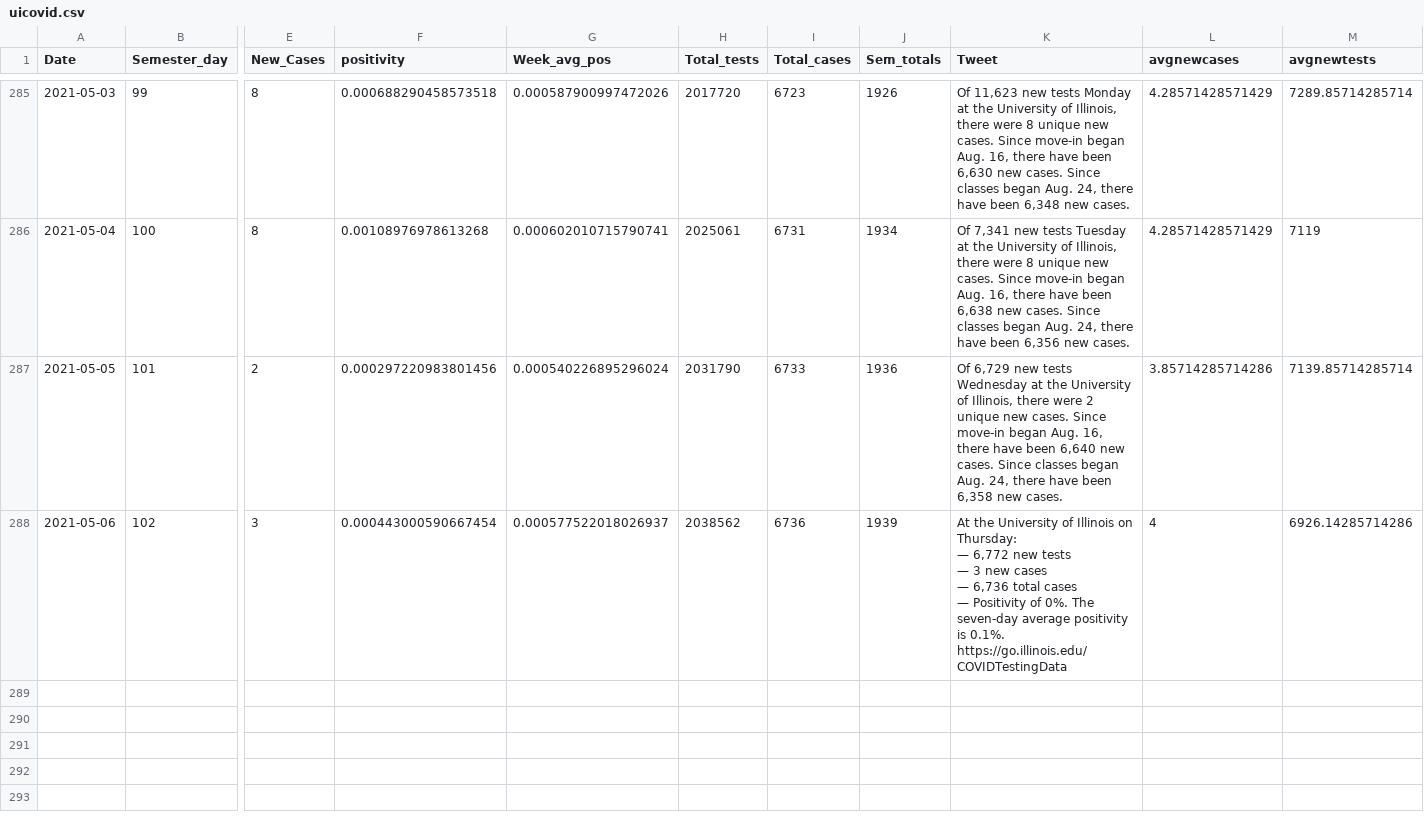
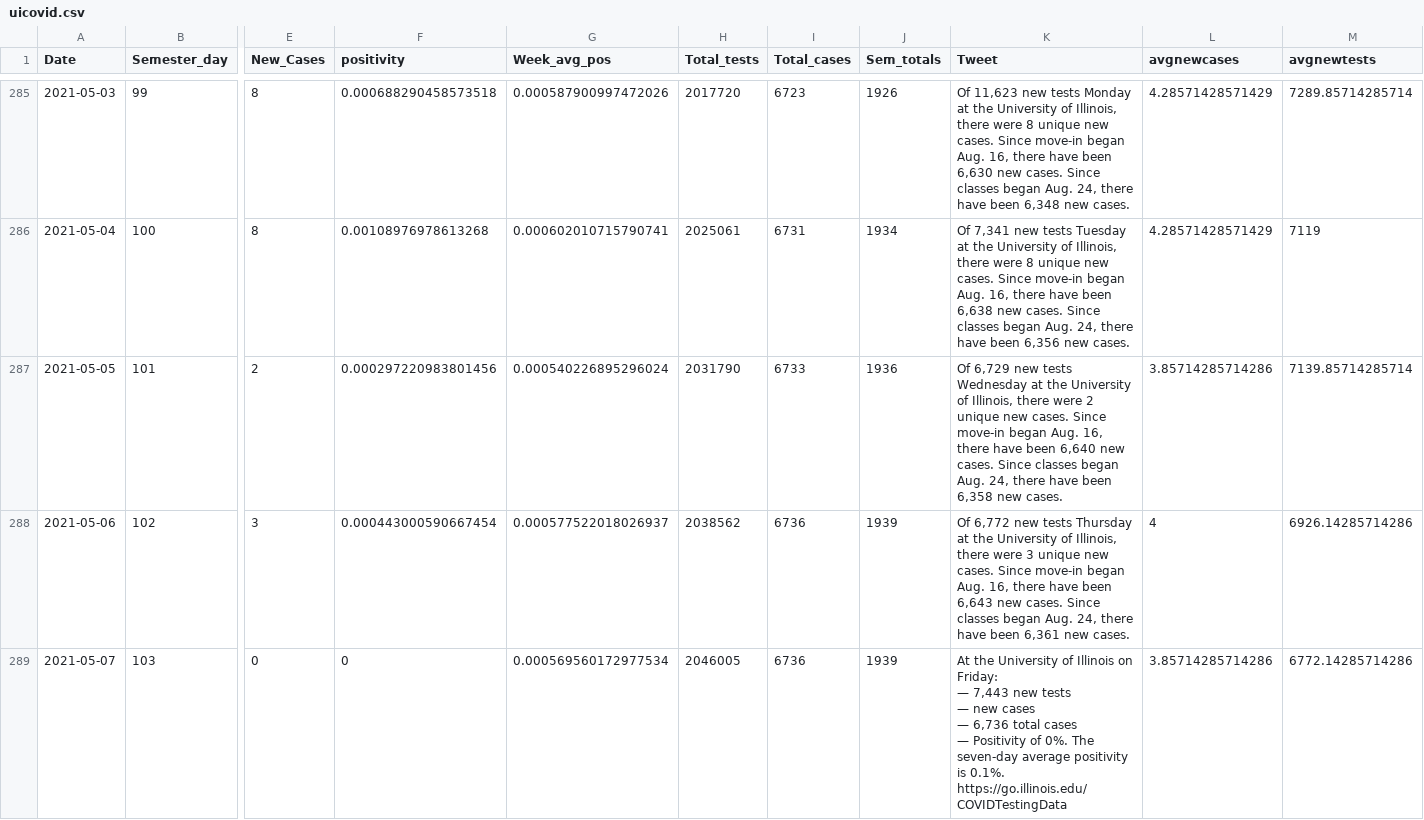
Before and after one commit to bzigterman/CUcovid, a CSV file: data/uicovid.csv, drawn as a sheet; only a part is shown, gaps mark what is left out; rows hold the shown columns only; ↵ is a line break in a cell; the diff names each change by its address in the sheet, - before the commit and + after, or states it on an @@ line.

Commit message:
add data

```diff
--- a/data/uicovid.csv
+++ b/data/uicovid.csv
-K288 (Tweet): At the University of Illinois on Thursday: ↵ — 6,772 new tests ↵ — 3 new cases ↵ — 6,736 total cases ↵ — Positivity of 0%. The seven-day average positivity is 0.1%. ↵ https://go.illinois.edu/COVIDTestingData
+K288 (Tweet): Of 6,772 new tests Thursday at the University of Illinois, there were 3 unique new cases. Since move-in began Aug. 16, there have been 6,643 new cases. Since classes began Aug. 24, there have been 6,361 new cases.
+row 289: 2021-05-07 | 103 | 0 | 0 | 0.000569560172977534 | 2046005 | 6736 | 1939 | At the University of Illinois on Friday: ↵ — 7,443 new tests ↵ — new cases ↵ — 6,736 total cases ↵ — Positivity of 0%. The seven-day average positivity is 0.1%. ↵ https://go.illinois.edu/COVIDTestingData | 3.85714285714286 | 6772.14285714286
```
Also changed, not shown: 6 other files.
